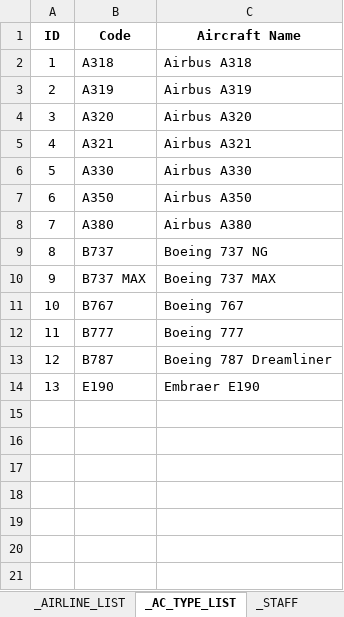
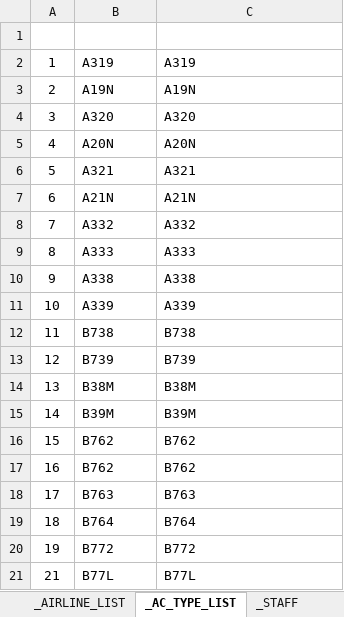
Before and after one commit to triple-tgg/sams, an Excel workbook: public/flie/Template Aircraft Sched-Mapping.xlsx, sheet _AC_TYPE_LIST, drawn as a sheet; only a part is shown; values as stored, in another font and other column widths than the file's, no borders; charts and pictures and table styles not drawn; the diff covers the shown part only; the diff names each change by its address in the sheet, - before the commit and + after, or states it on an @@ line.

```diff
--- a/public/flie/Template Aircraft Sched-Mapping.xlsx (sheet _AC_TYPE_LIST)
+++ b/public/flie/Template Aircraft Sched-Mapping.xlsx (sheet _AC_TYPE_LIST)
-A1:C1 text colour: black
+A1:C1 text colour: #FFFFFF
-B2 (Code): A318
+B2 (Code): A319
-C2 (Aircraft Name): Airbus A318
+C2 (Aircraft Name): A319
-B3 (Code): A319
+B3 (Code): A19N
-C3 (Aircraft Name): Airbus A319
+C3 (Aircraft Name): A19N
-C4 (Aircraft Name): Airbus A320
+C4 (Aircraft Name): A320
-B5 (Code): A321
+B5 (Code): A20N
-C5 (Aircraft Name): Airbus A321
+C5 (Aircraft Name): A20N
-B6 (Code): A330
+B6 (Code): A321
-C6 (Aircraft Name): Airbus A330
+C6 (Aircraft Name): A321
-B7 (Code): A350
+B7 (Code): A21N
-C7 (Aircraft Name): Airbus A350
+C7 (Aircraft Name): A21N
-B8 (Code): A380
+B8 (Code): A332
-C8 (Aircraft Name): Airbus A380
+C8 (Aircraft Name): A332
-B9 (Code): B737
+B9 (Code): A333
-C9 (Aircraft Name): Boeing 737 NG
+C9 (Aircraft Name): A333
-B10 (Code): B737 MAX
+B10 (Code): A338
-C10 (Aircraft Name): Boeing 737 MAX
+C10 (Aircraft Name): A338
-B11 (Code): B767
+B11 (Code): A339
-C11 (Aircraft Name): Boeing 767
+C11 (Aircraft Name): A339
-B12 (Code): B777
+B12 (Code): B738
-C12 (Aircraft Name): Boeing 777
+C12 (Aircraft Name): B738
-B13 (Code): B787
+B13 (Code): B739
-C13 (Aircraft Name): Boeing 787 Dreamliner
+C13 (Aircraft Name): B739
-B14 (Code): E190
+B14 (Code): B38M
-C14 (Aircraft Name): Embraer E190
+C14 (Aircraft Name): B38M
+row 15: 14 | B39M | B39M
+row 16: 15 | B762 | B762
+row 17: 16 | B762 | B762
+row 18: 17 | B763 | B763
+row 19: 18 | B764 | B764
+row 20: 19 | B772 | B772
+row 21: 21 | B77L | B77L
```
Also changed, not shown: 16 added rows elsewhere in this sheet, sheet _STAFF, sheet _AIRLINE_LIST, sheet _ROUTE_LIST, sheet _Temple, sheet 13022026, sheet _MAINTENANCE_STATUS, charts or pictures, 1 other file.
